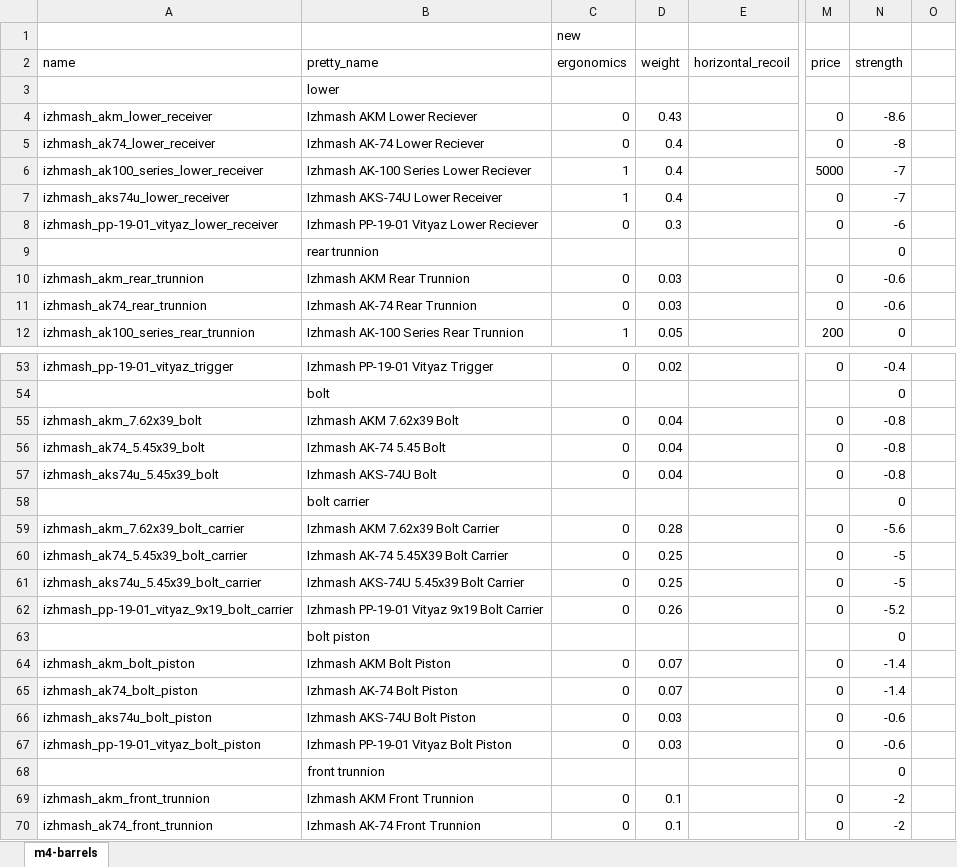
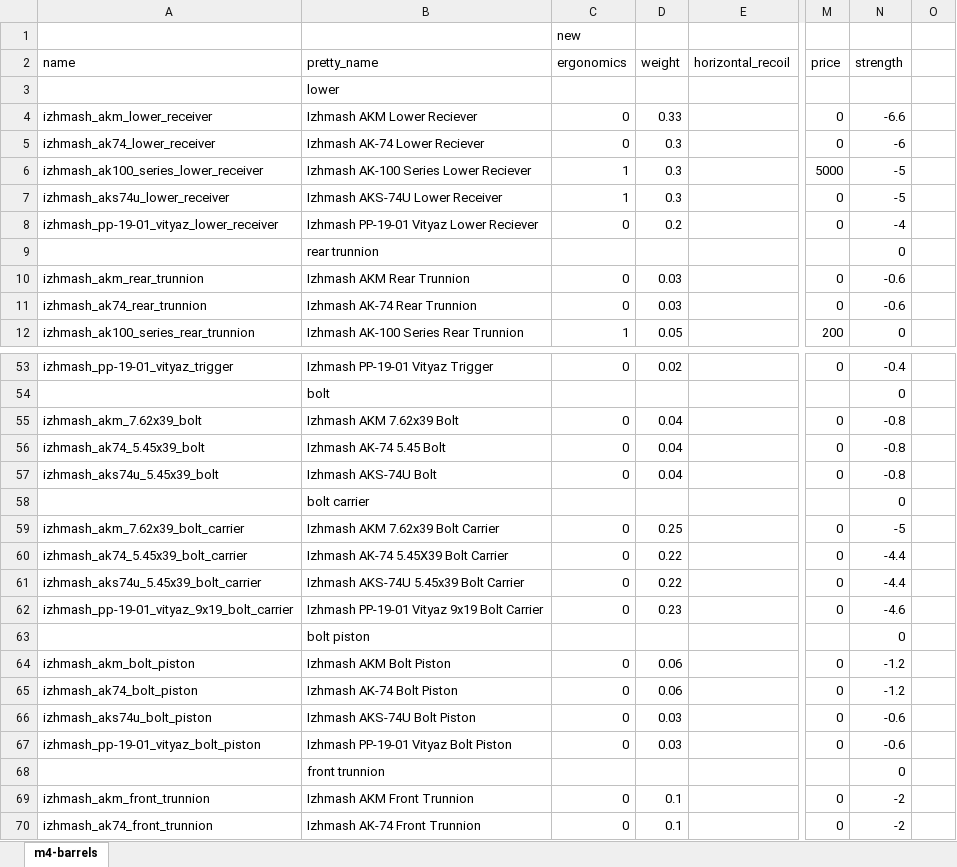
Before and after one commit to recoil-group/deadline-balancing, an Excel workbook: changes/ak-parts.xlsx, sheet m4-barrels, drawn as a sheet; only a part is shown, gaps mark what is left out; values as stored, in another font and other column widths than the file's, no borders; the diff names each change by its address in the sheet, - before the commit and + after, or states it on an @@ line.

Commit message:
ak parts 4

```diff
--- a/changes/ak-parts.xlsx (sheet m4-barrels)
+++ b/changes/ak-parts.xlsx (sheet m4-barrels)
-D4 (weight): 0.43
+D4 (weight): 0.33
-N4 (strength): -8.6
+N4 (strength): -6.6
-D5:D7 (weight): 0.4
+D5:D7 (weight): 0.3
-N5 (strength): -8
+N5 (strength): -6
-N6:N7 (strength): -7
+N6:N7 (strength): -5
-D8 (weight): 0.3
+D8 (weight): 0.2
-N8 (strength): -6
+N8 (strength): -4
-D59 (weight): 0.28
+D59 (weight): 0.25
-N59 (strength): -5.6
+N59 (strength): -5
-D60:D61 (weight): 0.25
+D60:D61 (weight): 0.22
-N60:N61 (strength): -5
+N60:N61 (strength): -4.4
-D62 (weight): 0.26
+D62 (weight): 0.23
-N62 (strength): -5.2
+N62 (strength): -4.6
-D64:D65 (weight): 0.07
+D64:D65 (weight): 0.06
-N64:N65 (strength): -1.4
+N64:N65 (strength): -1.2
```
Also changed, not shown: 3 other files.
